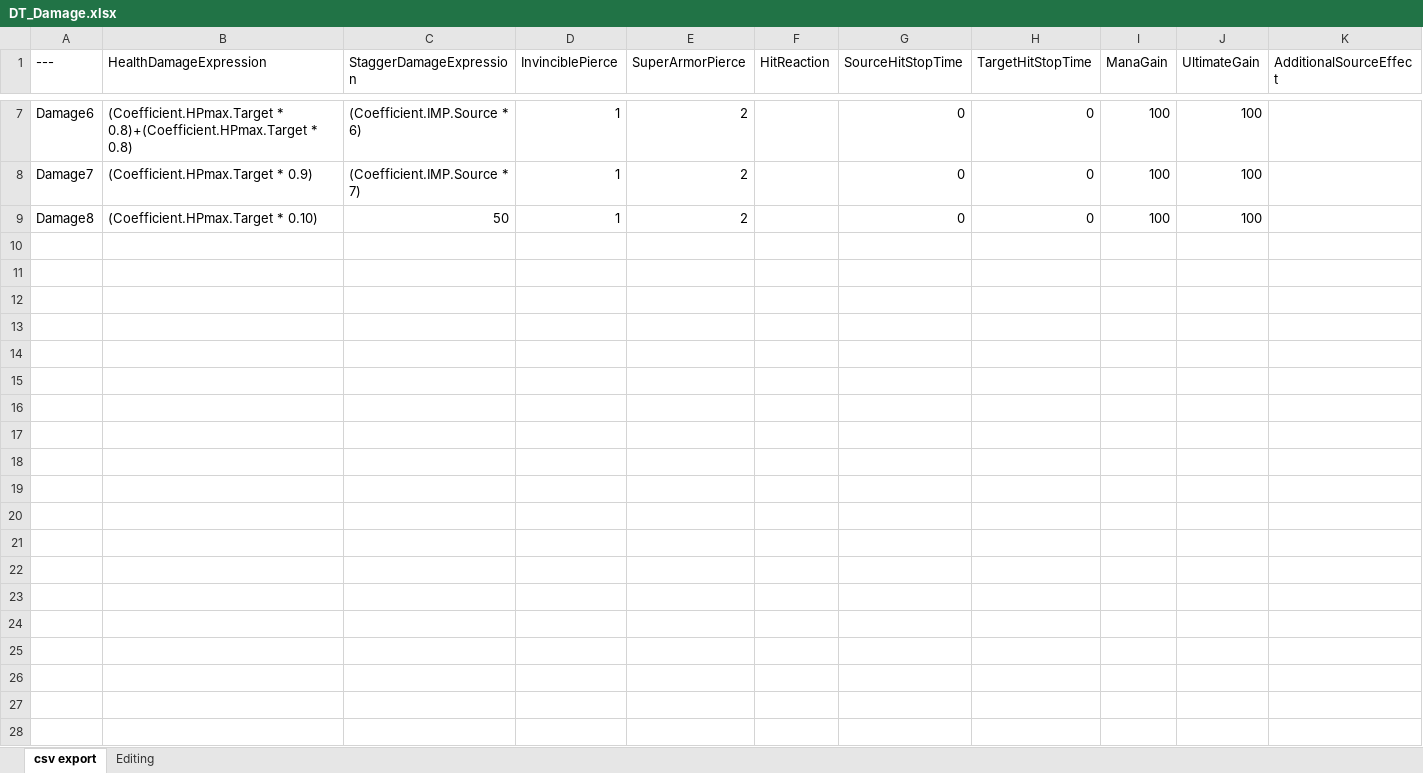
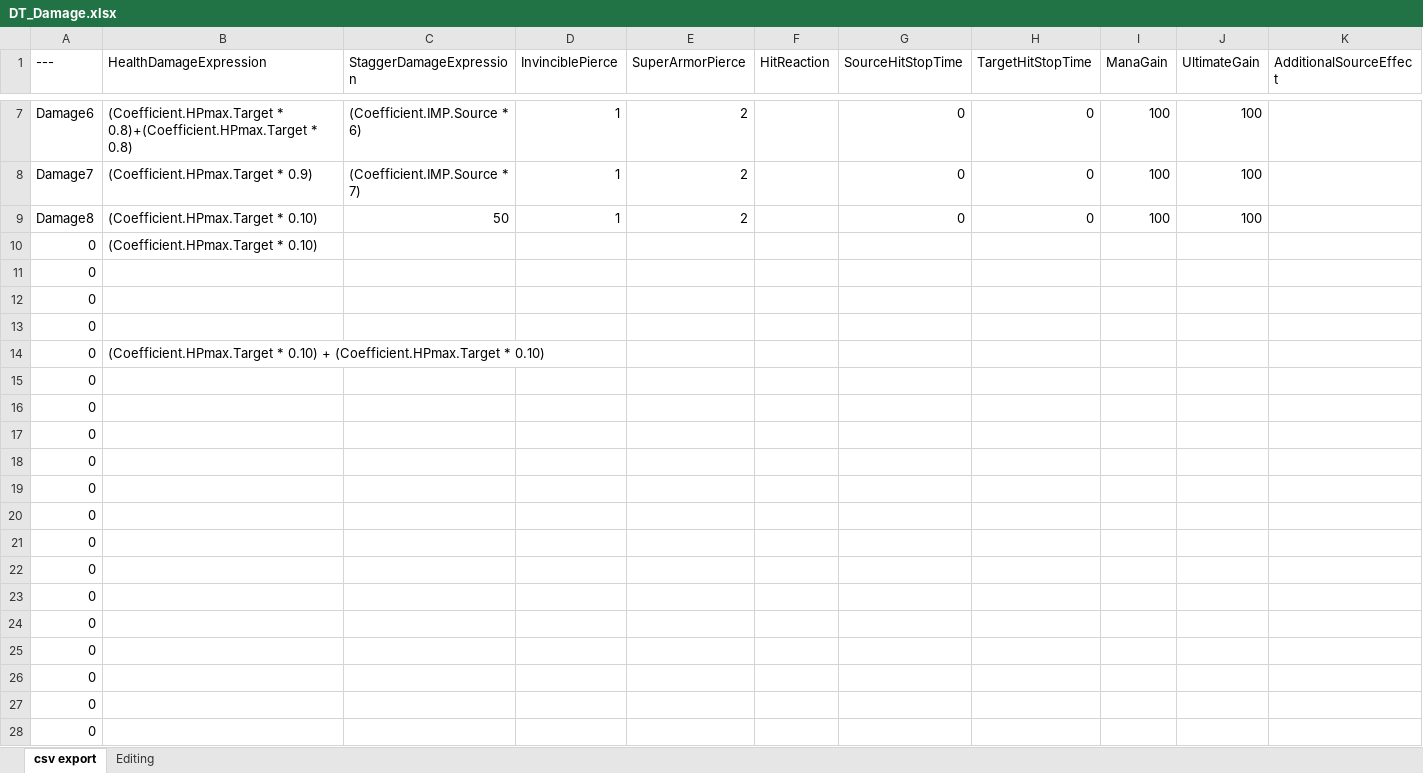
Before and after one commit to Woogl/ProjectRS, an Excel workbook: Content/Table/DT_Damage.xlsx, sheet csv export, drawn as a sheet; only a part is shown, gaps mark what is left out; values as stored, in another font and other column widths than the file's, no borders; table styles not drawn; rows hold the shown columns only; the diff covers the shown part only; the diff names each change by its address in the sheet, - before the commit and + after, or states it on an @@ line.

Commit message:
테이블 수정

```diff
--- a/Content/Table/DT_Damage.xlsx (sheet csv export)
+++ b/Content/Table/DT_Damage.xlsx (sheet csv export)
+row 10: 0 | (Coefficient.HPmax.Target * 0.10)
+row 11: 0
+row 12: 0
+row 13: 0
+row 14: 0 | (Coefficient.HPmax.Target * 0.10) + (Coefficient.HPmax.Target * 0.10)
+row 15: 0
+row 16: 0
+row 17: 0
+row 18: 0
+row 19: 0
+row 20: 0
+row 21: 0
+row 22: 0
+row 23: 0
+row 24: 0
+row 25: 0
+row 26: 0
+row 27: 0
+row 28: 0
```
Also changed, not shown: 393 added rows elsewhere in this sheet, sheet Editing.
